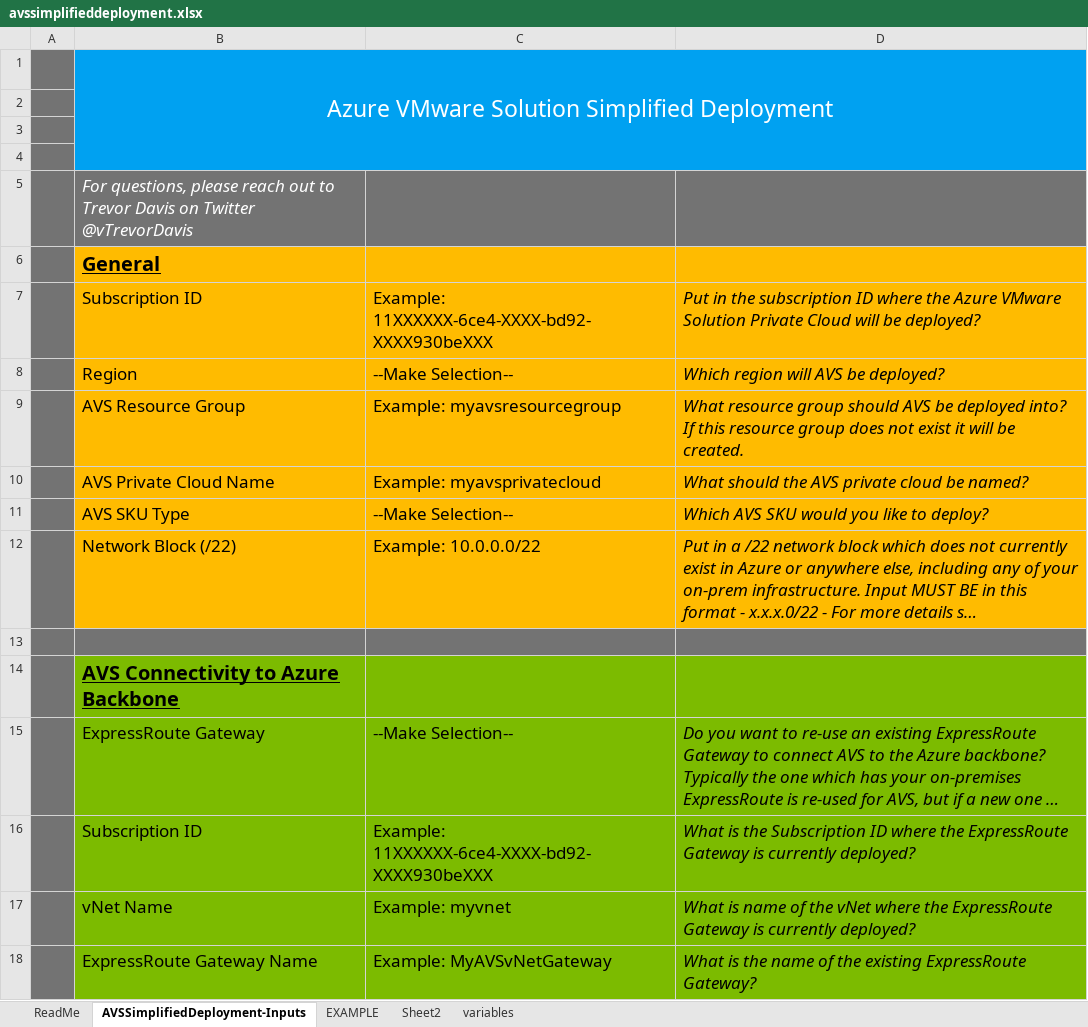
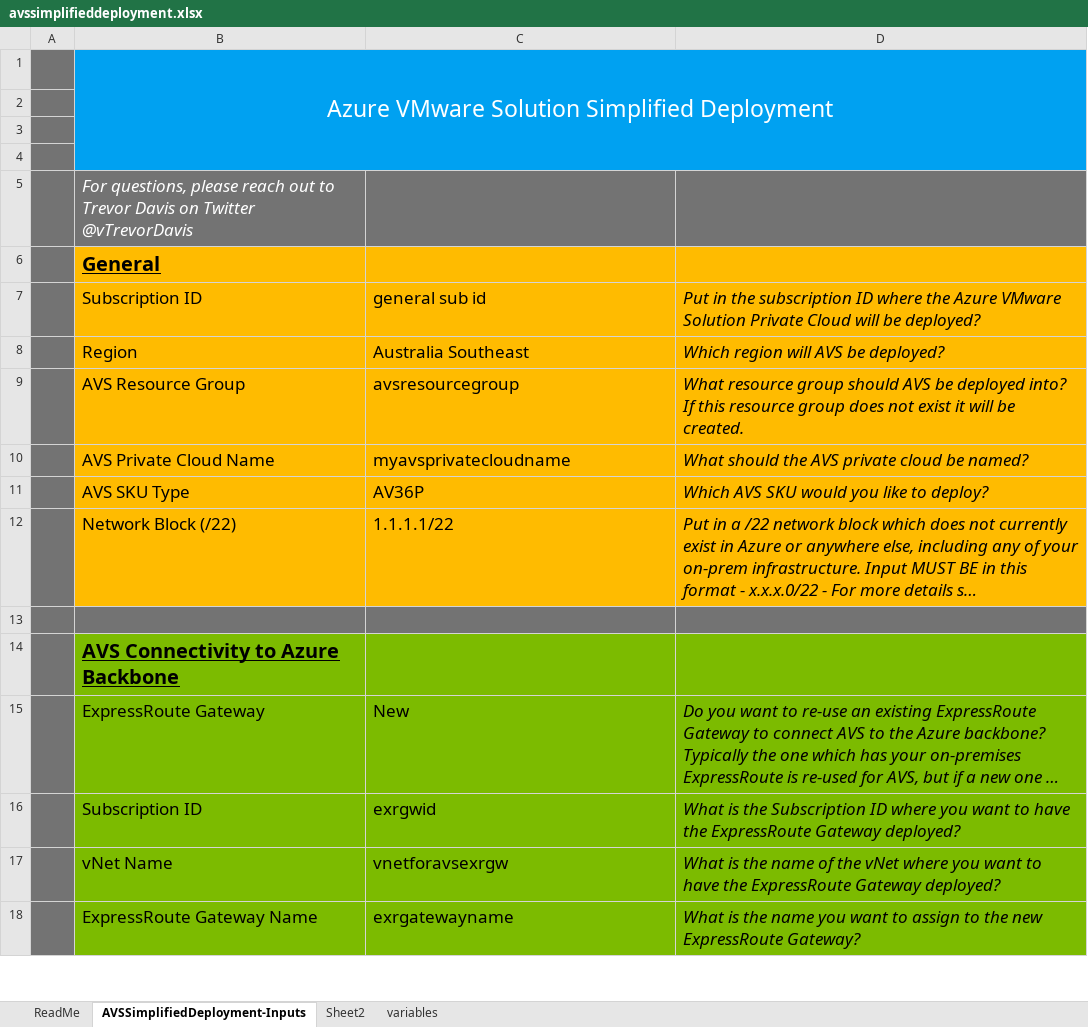
Before and after one commit to Trevor-Davis/Azure-VMware-Solution, an Excel workbook: AVS-Deployment/avssimplifieddeployment.xlsx, sheet AVSSimplifiedDeployment-Inputs, drawn as a sheet; only a part is shown; long unchanged cells end in …; values as stored, in another font and other column widths than the file's, no borders; charts and pictures and conditional formats not drawn; the diff covers the shown part only; the diff names each change by its address in the sheet, - before the commit and + after, or states it on an @@ line.

```diff
--- a/AVS-Deployment/avssimplifieddeployment.xlsx (sheet AVSSimplifiedDeployment-Inputs)
+++ b/AVS-Deployment/avssimplifieddeployment.xlsx (sheet AVSSimplifiedDeployment-Inputs)
@@ sheet tab hidden: EXAMPLE @@
-C7: Example: 11XXXXXX-6ce4-XXXX-bd92-XXXX930beXXX
+C7: general sub id
-C8: --Make Selection--
+C8: Australia Southeast
-C9: Example: myavsresourcegroup
+C9: avsresourcegroup
-C10: Example: myavsprivatecloud
+C10: myavsprivatecloudname
-C11: --Make Selection--
+C11: AV36P
-C12: Example: 10.0.0.0/22
+C12: 1.1.1.1/22
-C15: --Make Selection--
+C15: New
-C16: Example: 11XXXXXX-6ce4-XXXX-bd92-XXXX930beXXX
+C16: exrgwid
-D16: …ID where the ExpressRoute Gateway is currently deployed?
+D16: …ID where you want to have the ExpressRoute Gateway deployed?
-C17: Example: myvnet
+C17: vnetforavsexrgw
-D17: What is name of the vNet where the ExpressRoute Gateway is currently deployed?
+D17: What is the name of the vNet where you want to have the ExpressRoute Gateway deployed?
-C18: Example: MyAVSvNetGateway
+C18: exrgatewayname
-D18: …the name of the existing ExpressRoute Gateway?
+D18: …the name you want to assign to the new ExpressRoute Gateway?
```
Also changed, not shown: 5 added rows, 1 removed row, 10 edited cells, cell formats and merged cells elsewhere in this sheet, sheet variables, sheet Sheet2, 3 other files.
